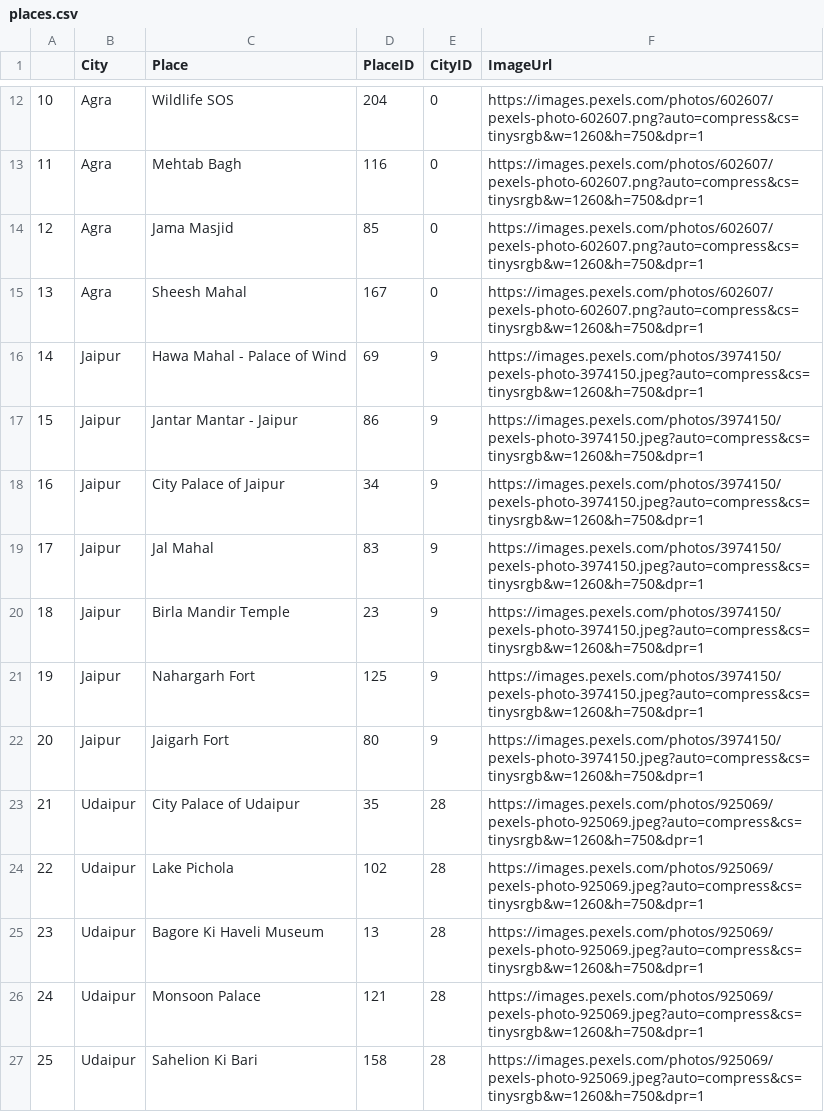
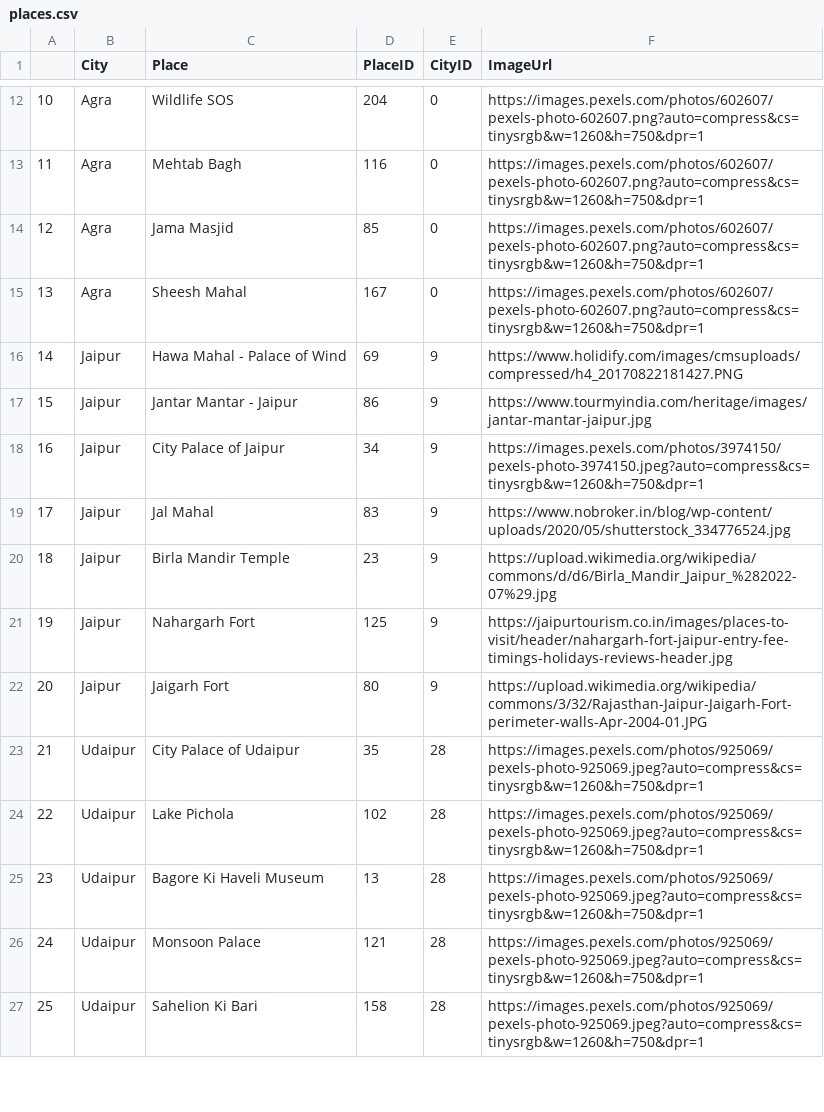
Before and after one commit to PrachetShah/IPD-Travel-Recommendation-API-Content, a CSV file: places.csv, drawn as a sheet; only a part is shown, gaps mark what is left out; the diff covers the shown part only.

Commit message:
added images for Jaipur -> JantarMantar Recommend

```diff
--- a/places.csv
+++ b/places.csv
@@ -15,9 +15,9 @@
 13,Agra,Sheesh Mahal,167,0,https://images.pexels.com/photos/602607/pexels-photo-602607.png?auto=compress&cs=tinysrgb&w=1260&h=750&dpr=1
-14,Jaipur,Hawa Mahal - Palace of Wind,69,9,https://images.pexels.com/photos/3974150/pexels-photo-3974150.jpeg?auto=compress&cs=tinysrgb&w=1260&h=750&dpr=1
-15,Jaipur,Jantar Mantar - Jaipur,86,9,https://images.pexels.com/photos/3974150/pexels-photo-3974150.jpeg?auto=compress&cs=tinysrgb&w=1260&h=750&dpr=1
+14,Jaipur,Hawa Mahal - Palace of Wind,69,9,https://www.holidify.com/images/cmsuploads/compressed/h4_20170822181427.PNG
+15,Jaipur,Jantar Mantar - Jaipur,86,9,https://www.tourmyindia.com/heritage/images/jantar-mantar-jaipur.jpg
 16,Jaipur,City Palace of Jaipur,34,9,https://images.pexels.com/photos/3974150/pexels-photo-3974150.jpeg?auto=compress&cs=tinysrgb&w=1260&h=750&dpr=1
-17,Jaipur,Jal Mahal,83,9,https://images.pexels.com/photos/3974150/pexels-photo-3974150.jpeg?auto=compress&cs=tinysrgb&w=1260&h=750&dpr=1
-18,Jaipur,Birla Mandir Temple,23,9,https://images.pexels.com/photos/3974150/pexels-photo-3974150.jpeg?auto=compress&cs=tinysrgb&w=1260&h=750&dpr=1
-19,Jaipur,Nahargarh Fort,125,9,https://images.pexels.com/photos/3974150/pexels-photo-3974150.jpeg?auto=compress&cs=tinysrgb&w=1260&h=750&dpr=1
-20,Jaipur,Jaigarh Fort,80,9,https://images.pexels.com/photos/3974150/pexels-photo-3974150.jpeg?auto=compress&cs=tinysrgb&w=1260&h=750&dpr=1
+17,Jaipur,Jal Mahal,83,9,https://www.nobroker.in/blog/wp-content/uploads/2020/05/shutterstock_334776524.jpg
+18,Jaipur,Birla Mandir Temple,23,9,https://upload.wikimedia.org/wikipedia/commons/d/d6/Birla_Mandir_Jaipur_%282022-07%29.jpg
+19,Jaipur,Nahargarh Fort,125,9,https://jaipurtourism.co.in/images/places-to-visit/header/nahargarh-fort-jaipur-entry-fee-timings-holidays-reviews-header.jpg
+20,Jaipur,Jaigarh Fort,80,9,https://upload.wikimedia.org/wikipedia/commons/3/32/Rajasthan-Jaipur-Jaigarh-Fort-perimeter-walls-Apr-2004-01.JPG
 21,Udaipur,City Palace of Udaipur,35,28,https://images.pexels.com/photos/925069/pexels-photo-925069.jpeg?auto=compress&cs=tinysrgb&w=1260&h=750&dpr=1
```
Also changed, not shown: 17 edited cells elsewhere in this file.
